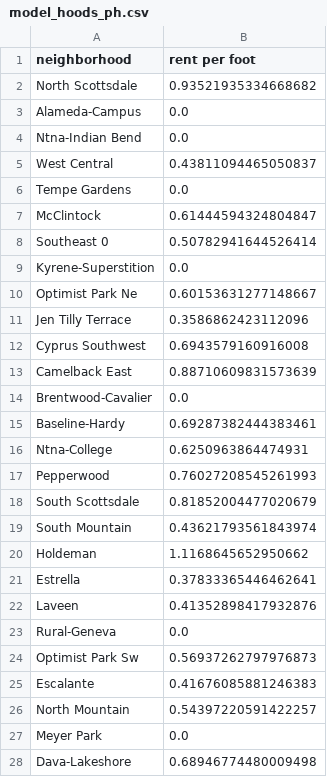
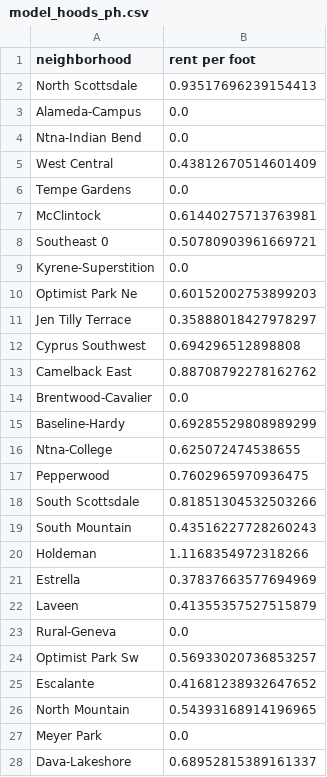
Before and after one commit to anukat2015/rentalnerd_importer, a CSV file: lib/tasks/model_files/model_hoods_ph.csv, drawn as a sheet; only a part is shown; the diff covers the shown part only.

```diff
--- a/lib/tasks/model_files/model_hoods_ph.csv
+++ b/lib/tasks/model_files/model_hoods_ph.csv
@@ -1,28 +1,28 @@
 neighborhood,rent per foot
-North Scottsdale,0.93521935334668682
+North Scottsdale,0.93517696239154413
 Alameda-Campus,0.0
 Ntna-Indian Bend,0.0
-West Central,0.43811094465050837
+West Central,0.43812670514601409
 Tempe Gardens,0.0
-McClintock,0.61444594324804847
-Southeast 0,0.50782941644526414
+McClintock,0.61440275713763981
+Southeast 0,0.50780903961669721
 Kyrene-Superstition,0.0
-Optimist Park Ne,0.60153631277148667
-Jen Tilly Terrace,0.3586862423112096
-Cyprus Southwest,0.6943579160916008
-Camelback East,0.88710609831573639
+Optimist Park Ne,0.60152002753899203
+Jen Tilly Terrace,0.35888018427978297
+Cyprus Southwest,0.694296512898808
+Camelback East,0.88708792278162762
 Brentwood-Cavalier,0.0
-Baseline-Hardy,0.69287382444383461
-Ntna-College,0.6250963864474931
-Pepperwood,0.76027208545261993
-South Scottsdale,0.81852004477020679
-South Mountain,0.43621793561843974
-Holdeman,1.1168645652950662
-Estrella,0.37833365446462641
-Laveen,0.41352898417932876
+Baseline-Hardy,0.69285529808989299
+Ntna-College,0.625072474538655
+Pepperwood,0.7602965970936475
+South Scottsdale,0.81851304532503266
+South Mountain,0.43516227728260243
+Holdeman,1.1168354972318266
+Estrella,0.37837663577694969
+Laveen,0.41355357527515879
 Rural-Geneva,0.0
-Optimist Park Sw,0.56937262797976873
-Escalante,0.41676085881246383
-North Mountain,0.54397220591422257
+Optimist Park Sw,0.56933020736853257
+Escalante,0.41681238932647652
+North Mountain,0.54393168914196965
 Meyer Park,0.0
-Dava-Lakeshore,0.68946774480009498
+Dava-Lakeshore,0.68952815389161337
```
Also changed, not shown: 28 edited cells elsewhere in this file, lib/tasks/model_files/model_features_ph.csv, 2 other files.
